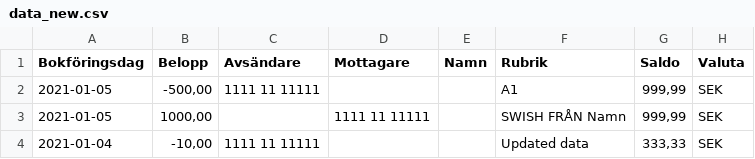
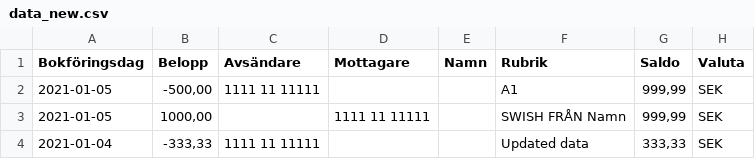
Before and after one commit to patello/homeplotter, a CSV file: example_data/data_new.csv, drawn as a sheet.

Commit message:
Makes it possible to save and load account files
Account data can be saved with the AccountData.save(path) function.
Saved account data can be loaded just like accound data from banks
by using the account_file attribute in the constructor. Tag_file and such
data will need to be referenced when invocing the constructor as these are
not saved together with the account data.

```diff
--- a/example_data/data_new.csv
+++ b/example_data/data_new.csv
@@ -3,2 +3,2 @@ Bokföringsdag;Belopp;Avsändare;Mottagare;Namn;Rubrik;Saldo;Valuta
 2021-01-05;1000,00;;1111 11 11111;;SWISH FRÅN Namn;999,99;SEK
-2021-01-04;-10,00;1111 11 11111;;;Updated data;333,33;SEK
+2021-01-04;-333,33;1111 11 11111;;;Updated data;333,33;SEK
```
Also changed, not shown: 3 other files.
